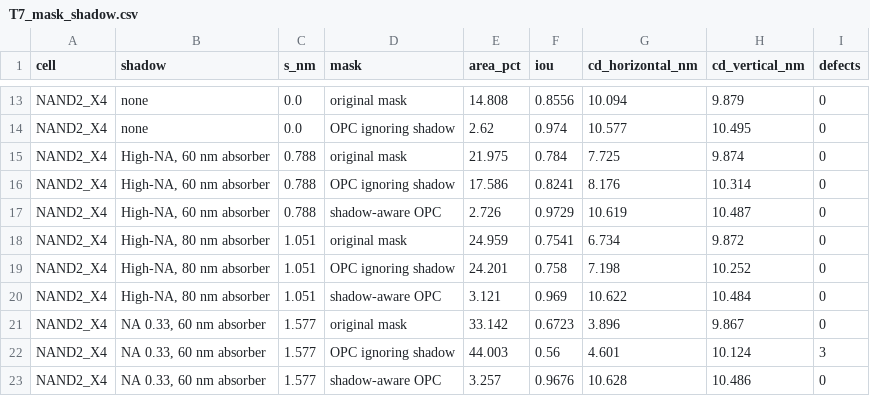
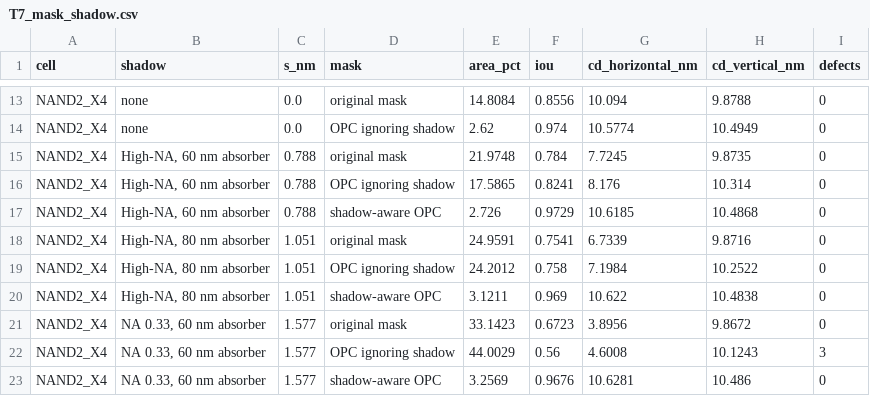
Before and after one commit to sjlee-research/opc, a CSV file: outputs/assignment/tables/T7_mask_shadow.csv, drawn as a sheet; only a part is shown, gaps mark what is left out; the diff covers the shown part only; the diff names each change by its address in the sheet, - before the commit and + after, or states it on an @@ line.

```diff
--- a/outputs/assignment/tables/T7_mask_shadow.csv
+++ b/outputs/assignment/tables/T7_mask_shadow.csv
-E13 (area_pct): 14.808
+E13 (area_pct): 14.8084
-H13 (cd_vertical_nm): 9.879
+H13 (cd_vertical_nm): 9.8788
-G14 (cd_horizontal_nm): 10.577
+G14 (cd_horizontal_nm): 10.5774
-H14 (cd_vertical_nm): 10.495
+H14 (cd_vertical_nm): 10.4949
-E15 (area_pct): 21.975
+E15 (area_pct): 21.9748
-G15 (cd_horizontal_nm): 7.725
+G15 (cd_horizontal_nm): 7.7245
-H15 (cd_vertical_nm): 9.874
+H15 (cd_vertical_nm): 9.8735
-E16 (area_pct): 17.586
+E16 (area_pct): 17.5865
-G17 (cd_horizontal_nm): 10.619
+G17 (cd_horizontal_nm): 10.6185
-H17 (cd_vertical_nm): 10.487
+H17 (cd_vertical_nm): 10.4868
-E18 (area_pct): 24.959
+E18 (area_pct): 24.9591
-G18 (cd_horizontal_nm): 6.734
+G18 (cd_horizontal_nm): 6.7339
-H18 (cd_vertical_nm): 9.872
+H18 (cd_vertical_nm): 9.8716
-E19 (area_pct): 24.201
+E19 (area_pct): 24.2012
-G19 (cd_horizontal_nm): 7.198
+G19 (cd_horizontal_nm): 7.1984
-H19 (cd_vertical_nm): 10.252
+H19 (cd_vertical_nm): 10.2522
-E20 (area_pct): 3.121
+E20 (area_pct): 3.1211
-H20 (cd_vertical_nm): 10.484
+H20 (cd_vertical_nm): 10.4838
-E21 (area_pct): 33.142
+E21 (area_pct): 33.1423
-G21 (cd_horizontal_nm): 3.896
+G21 (cd_horizontal_nm): 3.8956
-H21 (cd_vertical_nm): 9.867
+H21 (cd_vertical_nm): 9.8672
-E22 (area_pct): 44.003
+E22 (area_pct): 44.0029
-G22 (cd_horizontal_nm): 4.601
+G22 (cd_horizontal_nm): 4.6008
-H22 (cd_vertical_nm): 10.124
+H22 (cd_vertical_nm): 10.1243
-E23 (area_pct): 3.257
+E23 (area_pct): 3.2569
-G23 (cd_horizontal_nm): 10.628
+G23 (cd_horizontal_nm): 10.6281
```
Also changed, not shown: 32 edited cells elsewhere in this file, outputs/assignment/tables/T4_cd_gauges.csv, outputs/assignment/tables/T6_condition_study.csv, 9 other files.
